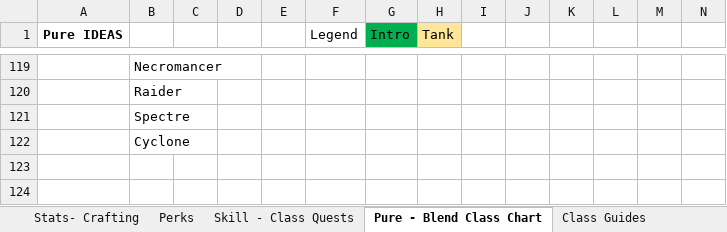
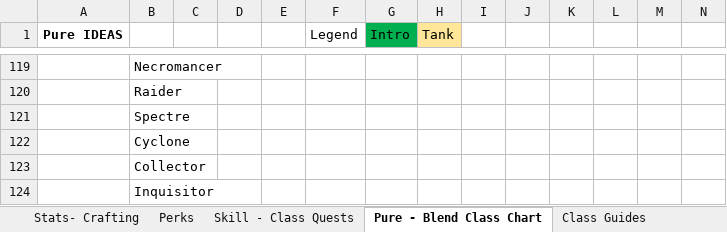
Before and after one commit to TwiceBorn2012/Public-Projects, an Excel workbook: Game Theory.xlsx, sheet Pure - Blend Class Chart, drawn as a sheet; only a part is shown, gaps mark what is left out; values as stored, in another font and other column widths than the file's, no borders; rows hold the shown columns only; the diff names each change by its address in the sheet, - before the commit and + after, or states it on an @@ line.

```diff
--- a/Game Theory.xlsx (sheet Pure - Blend Class Chart)
+++ b/Game Theory.xlsx (sheet Pure - Blend Class Chart)
+row 123:  | Collector
+row 124:  | Inquisitor
```
Also changed, not shown: sheet Class Packs.
